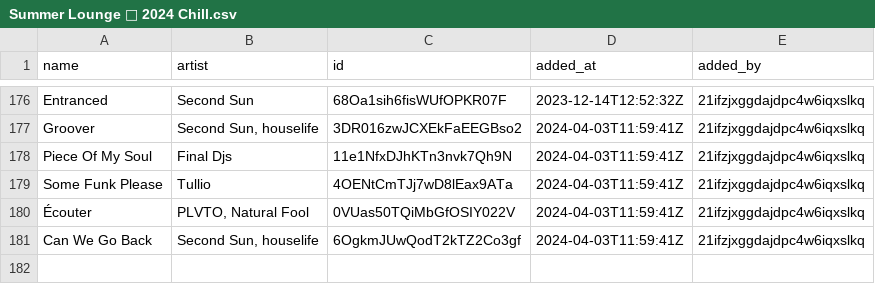
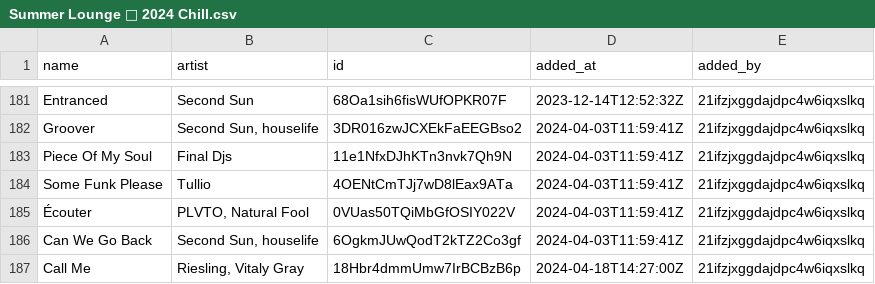
Before and after one commit to Ari-Zerner/spotify-archive, a CSV file: playlists/Summer Lounge 🍦 2024 Chill.csv, drawn as a sheet; only a part is shown, gaps mark what is left out; the diff covers the shown part only; the diff names each change by its address in the sheet, - before the commit and + after, or states it on an @@ line.

```diff
--- a/playlists/Summer Lounge 🍦 2024 Chill.csv
+++ b/playlists/Summer Lounge 🍦 2024 Chill.csv
+row 187: Call Me | Riesling, Vitaly Gray | 18Hbr4dmmUmw7IrBCBzB6p | 2024-04-18T14:27:00Z | 21ifzjxggdajdpc4w6iqxslkq
```
Also changed, not shown: 5 added rows elsewhere in this file, playlists/All the Hits.csv, playlists/Songs I Added To This Playlist When I Was High.csv, 2 other files.
